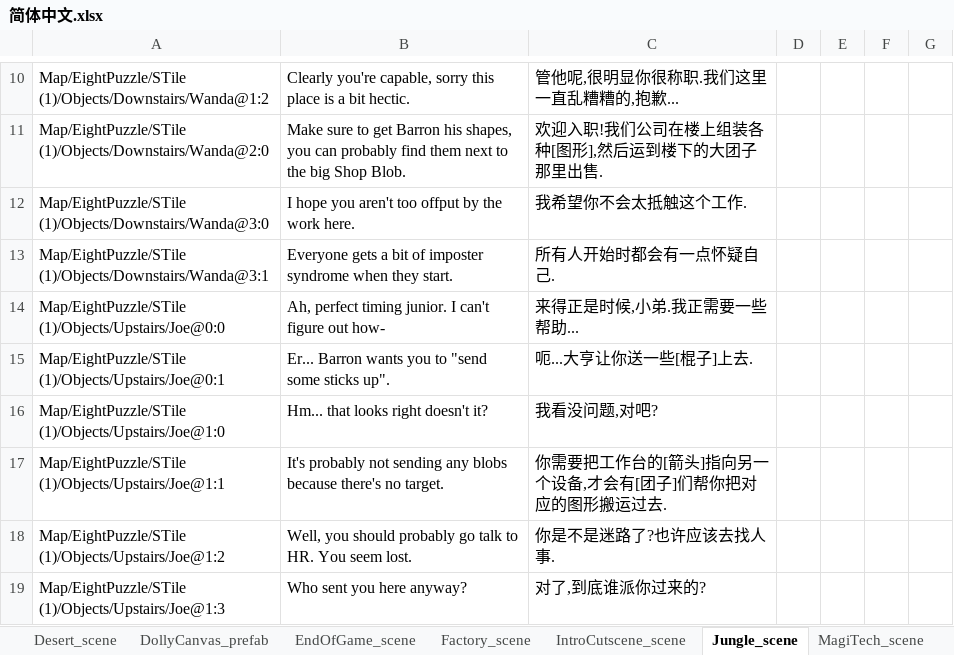
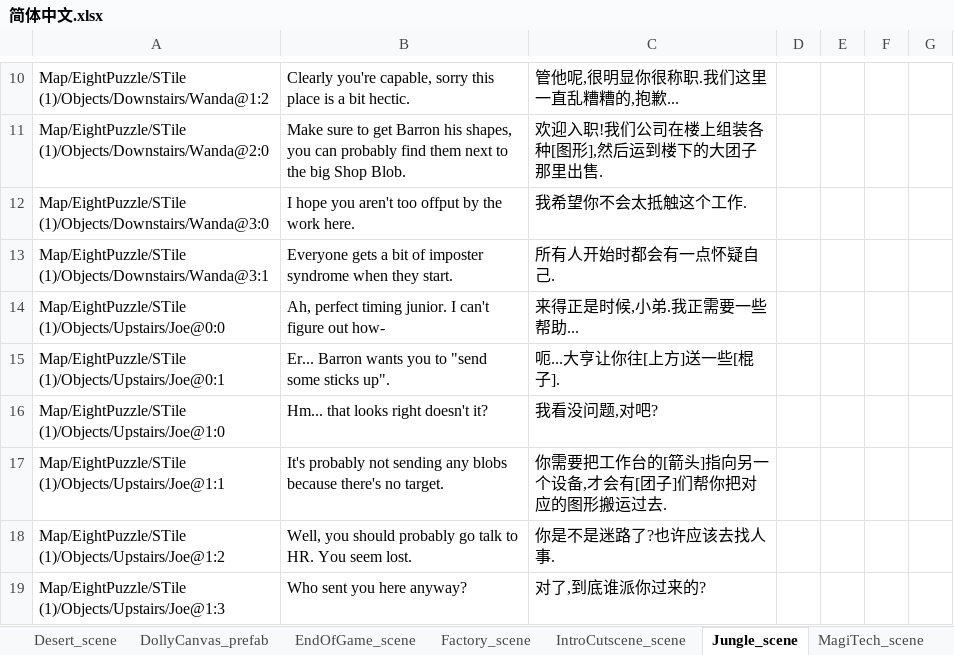
Before and after one commit to alanrtao/SliderCN, an Excel workbook: 简体中文.xlsx, sheet Jungle_scene, drawn as a sheet; only a part is shown, gaps mark what is left out; values as stored, in another font and other column widths than the file's, no borders; the diff names each change by its address in the sheet, - before the commit and + after, or states it on an @@ line.

Commit message:
jungle hints

```diff
--- a/简体中文.xlsx (sheet Jungle_scene)
+++ b/简体中文.xlsx (sheet Jungle_scene)
-C15: 呃...大亨让你送一些[棍子]上去.
+C15: 呃...大亨让你往[上方]送一些[棍子].
```
Also changed, not shown: sheet _简体中文_configs, 1 other file.
